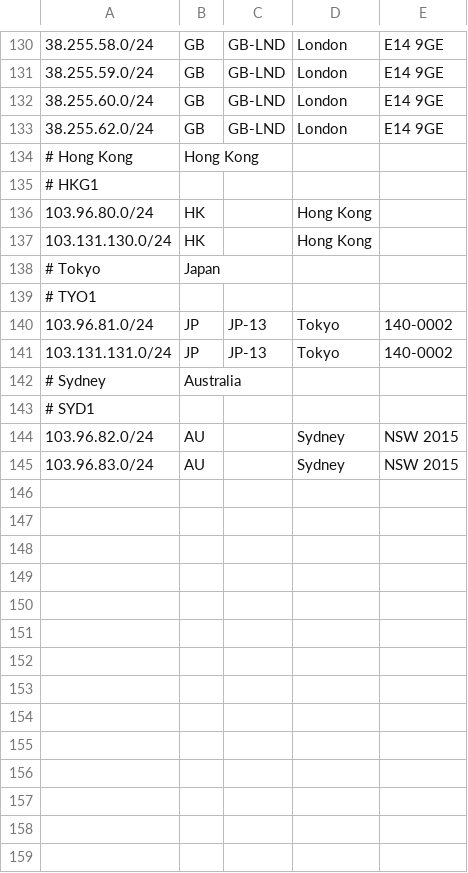
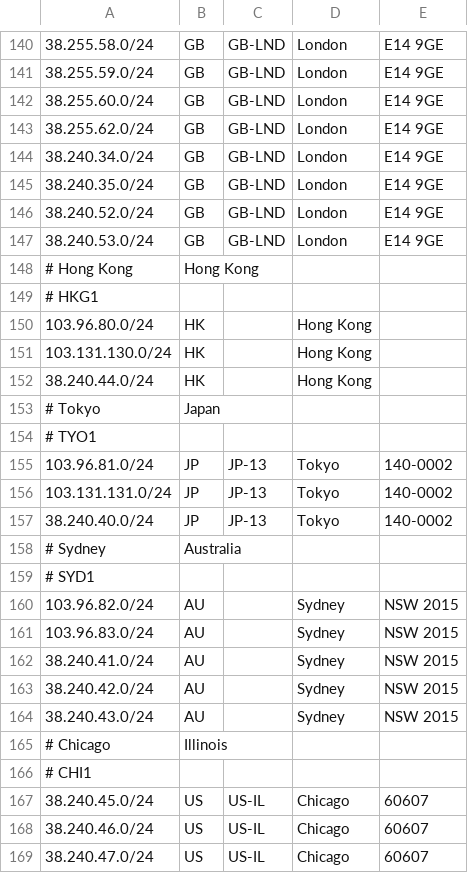
Before and after one commit to as931/geolocation, a CSV file: geofeed.csv, drawn as a sheet; only a part is shown, gaps mark what is left out; the diff covers the shown part only; the diff names each change by its address in the sheet, - before the commit and + after, or states it on an @@ line.

```diff
--- a/geofeed.csv
+++ b/geofeed.csv
+row 144: 38.240.34.0/24 | GB | GB-LND | London | E14 9GE
+row 145: 38.240.35.0/24 | GB | GB-LND | London | E14 9GE
+row 146: 38.240.52.0/24 | GB | GB-LND | London | E14 9GE
+row 147: 38.240.53.0/24 | GB | GB-LND | London | E14 9GE
+row 152: 38.240.44.0/24 | HK |  | Hong Kong
+row 157: 38.240.40.0/24 | JP | JP-13 | Tokyo | 140-0002
+row 162: 38.240.41.0/24 | AU |  | Sydney | NSW 2015
+row 163: 38.240.42.0/24 | AU |  | Sydney | NSW 2015
+row 164: 38.240.43.0/24 | AU |  | Sydney | NSW 2015
+row 165: # Chicago | Illinois
+row 166: # CHI1
+row 167: 38.240.45.0/24 | US | US-IL | Chicago | 60607
+row 168: 38.240.46.0/24 | US | US-IL | Chicago | 60607
+row 169: 38.240.47.0/24 | US | US-IL | Chicago | 60607
```
Also changed, not shown: 10 added rows elsewhere in this file, geofeed-google.csv, 1 other file.
